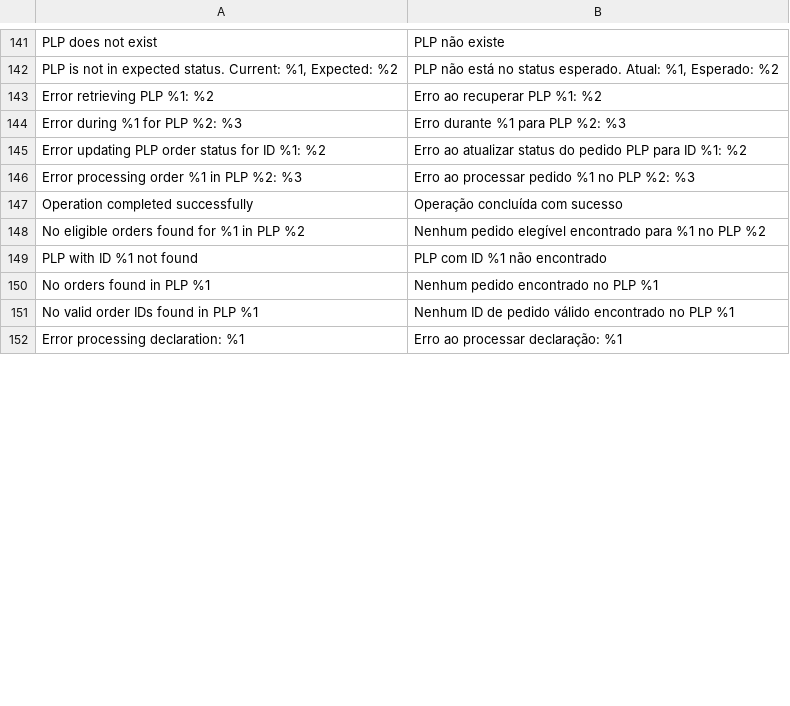
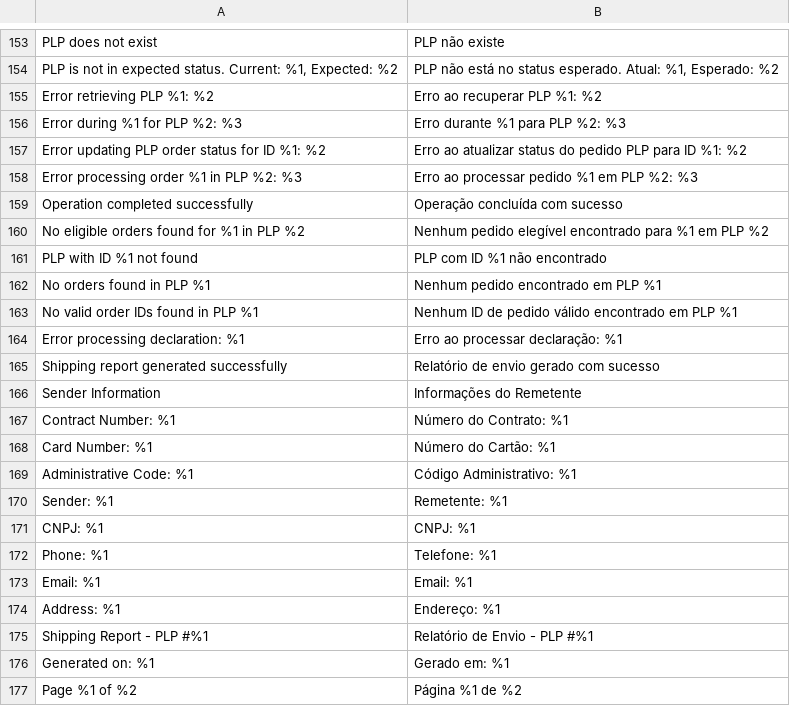
Before and after one commit to elisei/correios-cws, a CSV file: i18n/pt_BR.csv, drawn as a sheet; only a part is shown, gaps mark what is left out; addresses are those after the commit; the diff covers the shown part only; the diff names each change by its address in the sheet, - before the commit and + after, or states it on an @@ line.

```diff
--- a/i18n/pt_BR.csv
+++ b/i18n/pt_BR.csv
-B158: Erro ao processar pedido %1 no PLP %2: %3
+B158: Erro ao processar pedido %1 em PLP %2: %3
-B160: …para %1 no PLP %2
+B160: …para %1 em PLP %2
-B162: Nenhum pedido encontrado no PLP %1
+B162: Nenhum pedido encontrado em PLP %1
-B163: …válido encontrado no PLP %1
+B163: …válido encontrado em PLP %1
+row 165: Shipping report generated successfully | Relatório de envio gerado com sucesso
+row 166: Sender Information | Informações do Remetente
+row 167: Contract Number: %1 | Número do Contrato: %1
+row 168: Card Number: %1 | Número do Cartão: %1
+row 169: Administrative Code: %1 | Código Administrativo: %1
+row 170: Sender: %1 | Remetente: %1
+row 171: CNPJ: %1 | CNPJ: %1
+row 172: Phone: %1 | Telefone: %1
+row 173: Email: %1 | Email: %1
+row 174: Address: %1 | Endereço: %1
+row 175: Shipping Report - PLP #%1 | Relatório de Envio - PLP #%1
+row 176: Generated on: %1 | Gerado em: %1
+row 177: Page %1 of %2 | Página %1 de %2
```
Also changed, not shown: 24 added rows, 3 removed rows, 1 moved row and 93 edited cells elsewhere in this file, i18n/en_US.csv, 13 other files.
